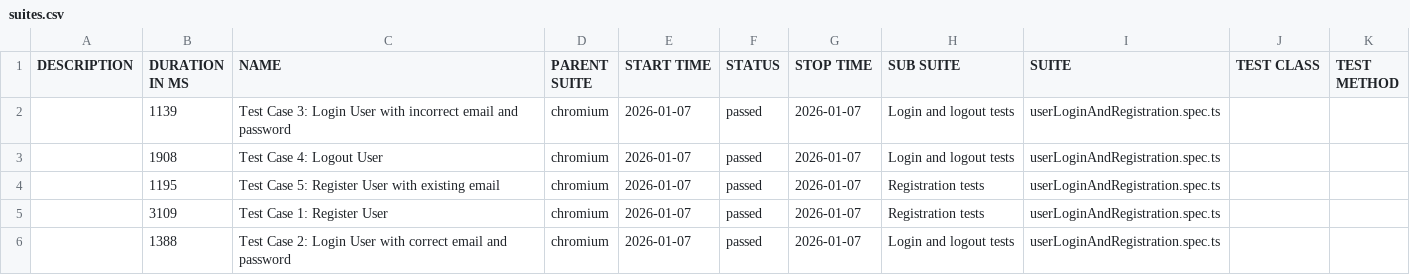
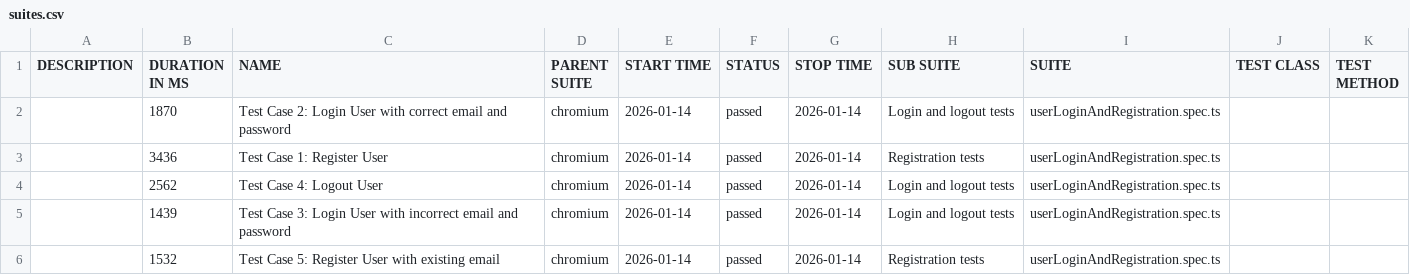
Before and after one commit to AEfremov1994/test-automation-project, a CSV file: data/suites.csv, drawn as a sheet.

```diff
--- a/data/suites.csv
+++ b/data/suites.csv
@@ -1,6 +1,6 @@
 "DESCRIPTION","DURATION IN MS","NAME","PARENT SUITE","START TIME","STATUS","STOP TIME","SUB SUITE","SUITE","TEST CLASS","TEST METHOD"
-"","1139","Test Case 3: Login User with incorrect email and password","chromium","2026-01-07","passed","2026-01-07","Login and logout tests","userLoginAndRegistration.spec.ts","",""
-"","1908","Test Case 4: Logout User","chromium","2026-01-07","passed","2026-01-07","Login and logout tests","userLoginAndRegistration.spec.ts","",""
-"","1195","Test Case 5: Register User with existing email","chromium","2026-01-07","passed","2026-01-07","Registration tests","userLoginAndRegistration.spec.ts","",""
-"","3109","Test Case 1: Register User","chromium","2026-01-07","passed","2026-01-07","Registration tests","userLoginAndRegistration.spec.ts","",""
-"","1388","Test Case 2: Login User with correct email and password","chromium","2026-01-07","passed","2026-01-07","Login and logout tests","userLoginAndRegistration.spec.ts","",""
+"","1870","Test Case 2: Login User with correct email and password","chromium","2026-01-14","passed","2026-01-14","Login and logout tests","userLoginAndRegistration.spec.ts","",""
+"","3436","Test Case 1: Register User","chromium","2026-01-14","passed","2026-01-14","Registration tests","userLoginAndRegistration.spec.ts","",""
+"","2562","Test Case 4: Logout User","chromium","2026-01-14","passed","2026-01-14","Login and logout tests","userLoginAndRegistration.spec.ts","",""
+"","1439","Test Case 3: Login User with incorrect email and password","chromium","2026-01-14","passed","2026-01-14","Login and logout tests","userLoginAndRegistration.spec.ts","",""
+"","1532","Test Case 5: Register User with existing email","chromium","2026-01-14","passed","2026-01-14","Registration tests","userLoginAndRegistration.spec.ts","",""
```
Also changed, not shown: 30 other files.
